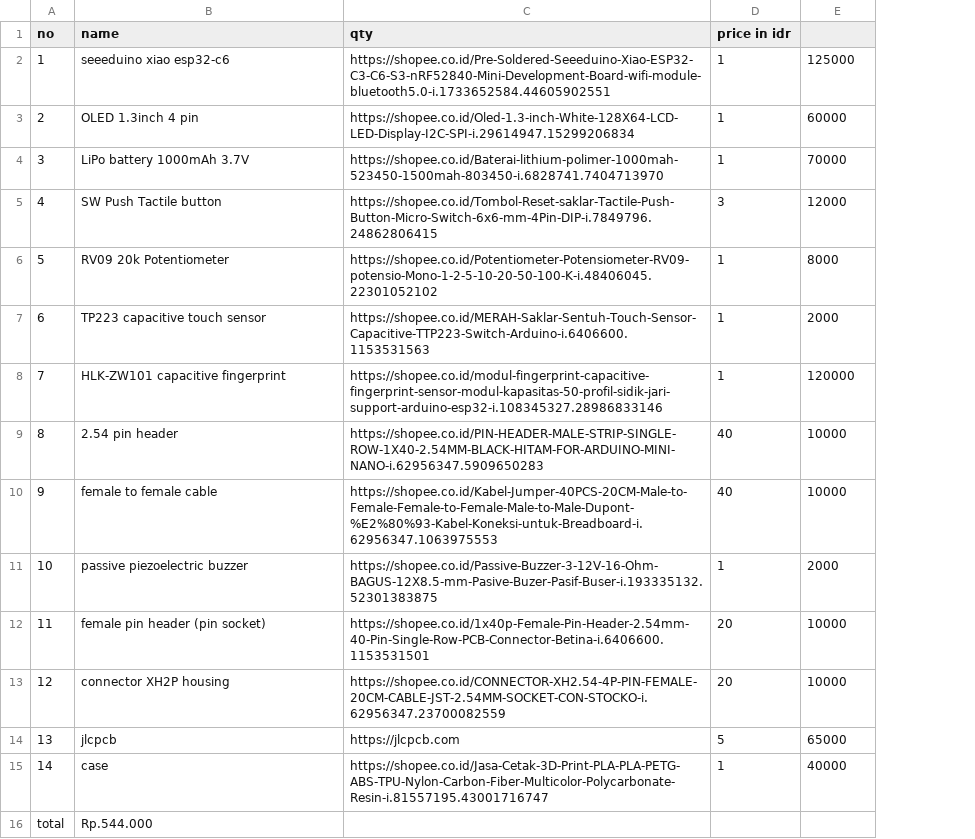
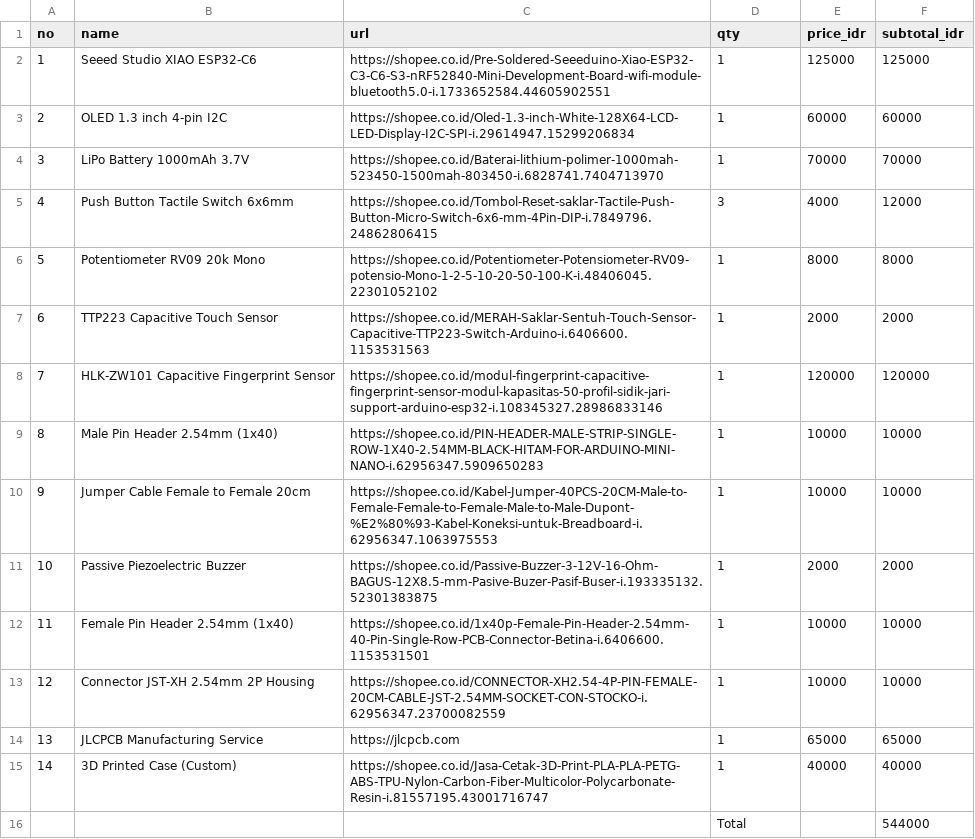
Before and after one commit to cybloxyz/majigotcha, a CSV file: BOM/BOM.csv, drawn as a sheet; removed rows and columns are numbered as before the commit, all else as after; the diff names each change by its address in the sheet, - before the commit and + after, or states it on an @@ line.

Commit message:
still fix links

```diff
--- a/BOM/BOM.csv
+++ b/BOM/BOM.csv
+column F (subtotal_idr), rows 2-15: 125000 | 60000 | 70000 | 12000 | 8000 | 2000 | 120000 | 10000 | 10000 | 2000 | 10000 | 10000 | 65000 | 40000
-C1: qty
+C1: url
-D1: price in idr
+D1: qty
-E1: (empty)
+E1: price_idr
-B2 (name): seeeduino xiao esp32-c6
+B2 (name): Seeed Studio XIAO ESP32-C6
-B3 (name): OLED 1.3inch 4 pin
+B3 (name): OLED 1.3 inch 4-pin I2C
-B4 (name): LiPo battery 1000mAh 3.7V
+B4 (name): LiPo Battery 1000mAh 3.7V
-B5 (name): SW Push Tactile button
+B5 (name): Push Button Tactile Switch 6x6mm
-E5 (price_idr): 12000
+E5 (price_idr): 4000
-B6 (name): RV09 20k Potentiometer
+B6 (name): Potentiometer RV09 20k Mono
-B7 (name): TP223 capacitive touch sensor
+B7 (name): TTP223 Capacitive Touch Sensor
-B8 (name): HLK-ZW101 capacitive fingerprint
+B8 (name): HLK-ZW101 Capacitive Fingerprint Sensor
-B9 (name): 2.54 pin header
+B9 (name): Male Pin Header 2.54mm (1x40)
-D9:D10 (qty): 40
+D9:D10 (qty): 1
-B10 (name): female to female cable
+B10 (name): Jumper Cable Female to Female 20cm
-B11 (name): passive piezoelectric buzzer
+B11 (name): Passive Piezoelectric Buzzer
-B12 (name): female pin header (pin socket)
+B12 (name): Female Pin Header 2.54mm (1x40)
-D12:D13 (qty): 20
+D12:D13 (qty): 1
-B13 (name): connector XH2P housing
+B13 (name): Connector JST-XH 2.54mm 2P Housing
-B14 (name): jlcpcb
+B14 (name): JLCPCB Manufacturing Service
-D14 (qty): 5
+D14 (qty): 1
-B15 (name): case
+B15 (name): 3D Printed Case (Custom)
-row 16: total | Rp.544.000
+row 16:  |  |  | Total |  | 544000
```
